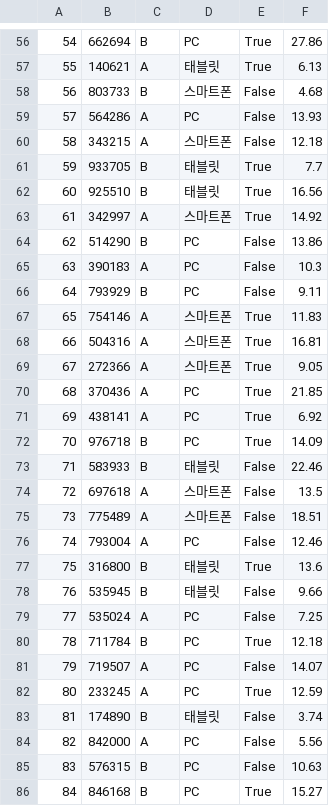
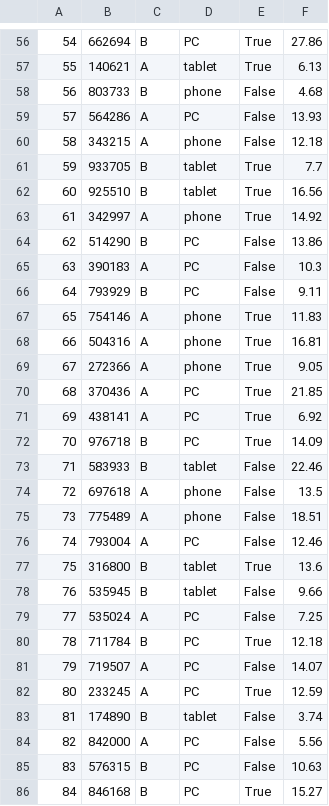
Before and after one commit to PandasKim/PandasKim.github.io, a CSV file: ui_response_B.csv, drawn as a sheet; only a part is shown, gaps mark what is left out; the diff covers the shown part only.

Commit message:
Update ui_response_B.csv

```diff
--- a/ui_response_B.csv
+++ b/ui_response_B.csv
@@ -56,9 +56,9 @@
 54,662694,B,PC,True,27.86
-55,140621,A,태블릿,True,6.13
-56,803733,B,스마트폰,False,4.68
+55,140621,A,tablet,True,6.13
+56,803733,B,phone,False,4.68
 57,564286,A,PC,False,13.93
-58,343215,A,스마트폰,False,12.18
-59,933705,B,태블릿,True,7.7
-60,925510,B,태블릿,True,16.56
-61,342997,A,스마트폰,True,14.92
+58,343215,A,phone,False,12.18
+59,933705,B,tablet,True,7.7
+60,925510,B,tablet,True,16.56
+61,342997,A,phone,True,14.92
 62,514290,B,PC,False,13.86
@@ -66,5 +66,5 @@
 64,793929,B,PC,False,9.11
-65,754146,A,스마트폰,True,11.83
-66,504316,A,스마트폰,True,16.81
-67,272366,A,스마트폰,True,9.05
+65,754146,A,phone,True,11.83
+66,504316,A,phone,True,16.81
+67,272366,A,phone,True,9.05
 68,370436,A,PC,True,21.85
@@ -72,8 +72,8 @@
 70,976718,B,PC,True,14.09
-71,583933,B,태블릿,False,22.46
-72,697618,A,스마트폰,False,13.5
-73,775489,A,스마트폰,False,18.51
+71,583933,B,tablet,False,22.46
+72,697618,A,phone,False,13.5
+73,775489,A,phone,False,18.51
 74,793004,A,PC,False,12.46
-75,316800,B,태블릿,True,13.6
-76,535945,B,태블릿,False,9.66
+75,316800,B,tablet,True,13.6
+76,535945,B,tablet,False,9.66
 77,535024,A,PC,False,7.25
@@ -82,3 +82,3 @@
 80,233245,A,PC,True,12.59
-81,174890,B,태블릿,False,3.74
+81,174890,B,tablet,False,3.74
 82,842000,A,PC,False,5.56
```
Also changed, not shown: 1 added row, 1 removed row and 79 edited cells elsewhere in this file.
